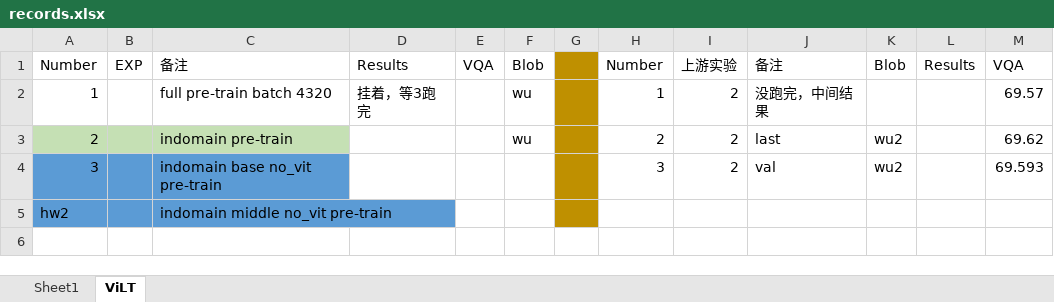
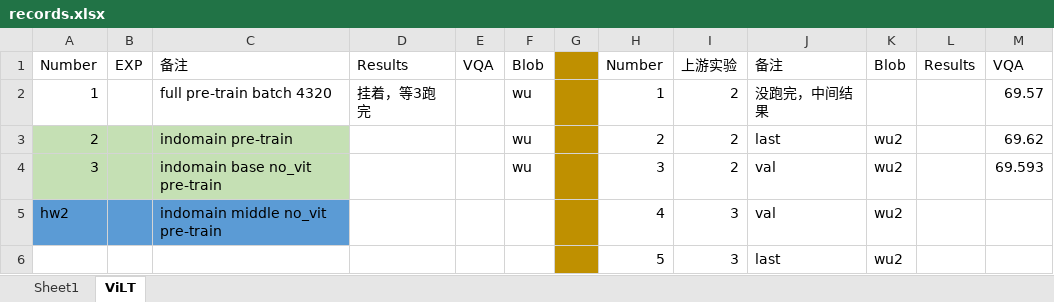
Before and after one commit to Jxu-Thu/virtex, an Excel workbook: records.xlsx, sheet ViLT, drawn as a sheet; values as stored, in another font and other column widths than the file's, no borders; the diff names each change by its address in the sheet, - before the commit and + after, or states it on an @@ line.

```diff
--- a/records.xlsx (sheet ViLT)
+++ b/records.xlsx (sheet ViLT)
-A4:C4 fill: #5B9BD5
+A4:C4 fill: #C5E0B4
-F4: (empty)
+F4: wu
-H5: (empty)
+H5: 4
-I5: (empty)
+I5: 3
-J5: (empty)
+J5: val
-K5: (empty)
+K5: wu2
+row 6:  |  |  |  |  |  |  | 5 | 3 | last | wu2
```
Also changed, not shown: 2 other files.
